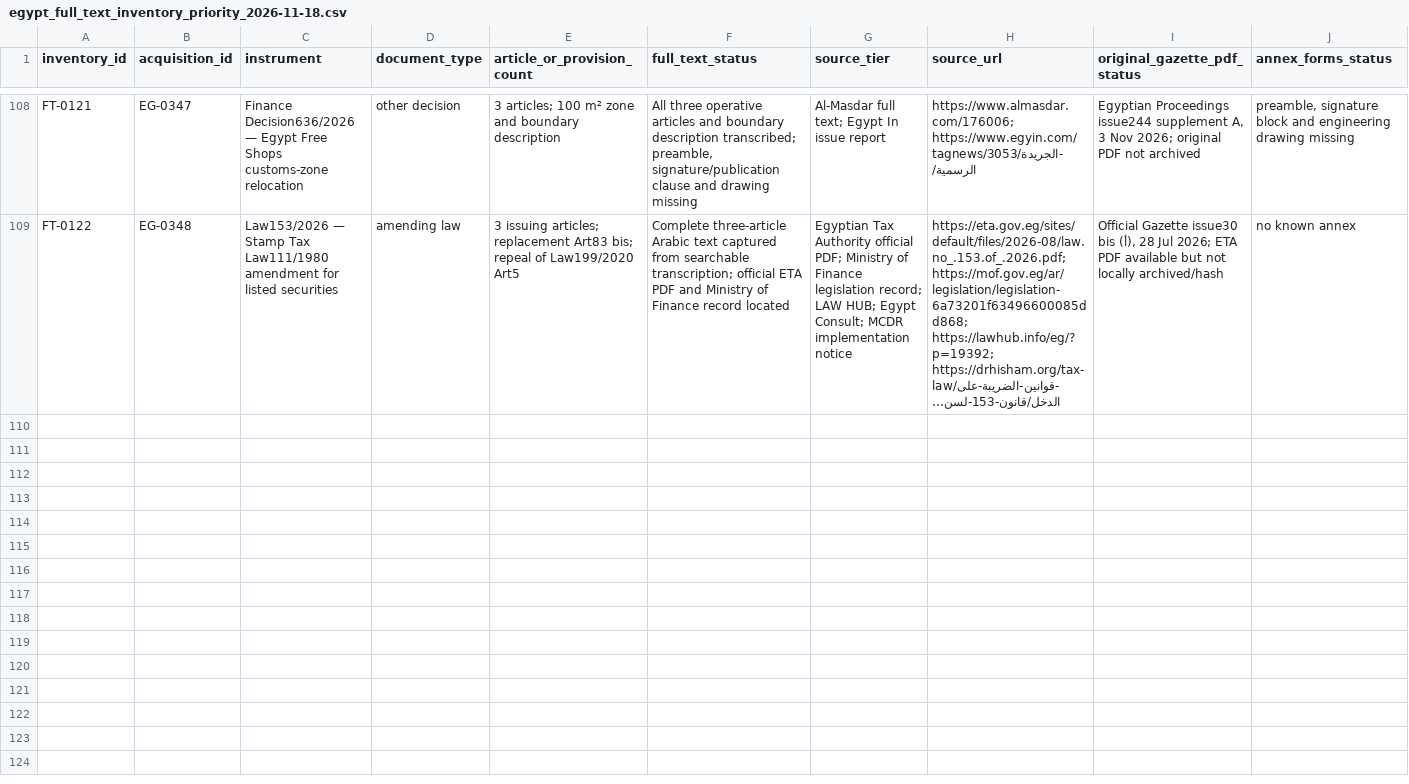
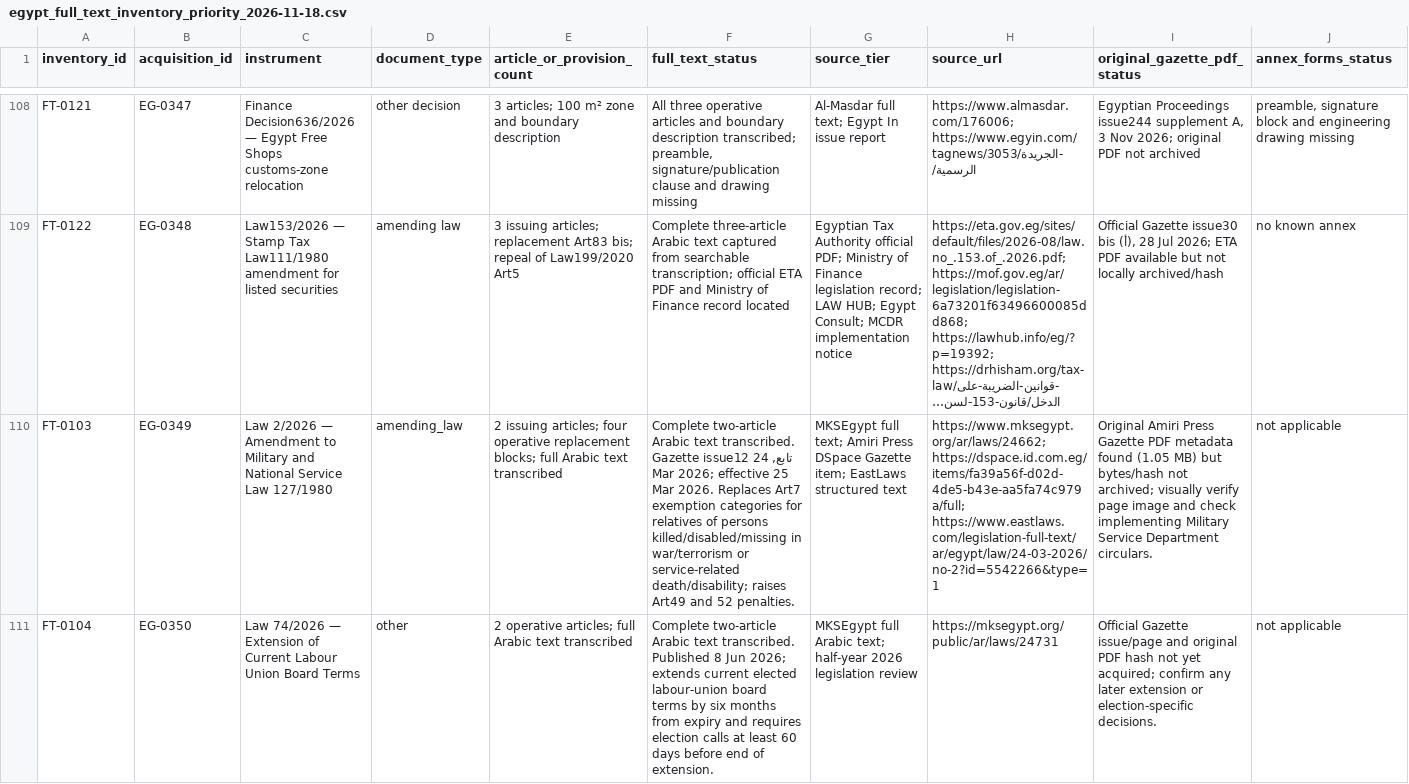
Before and after one commit to abdelmalek384/legal_copilot_latest, a CSV file: data/research/egypt_full_text_inventory_priority_2026-11-18.csv, drawn as a sheet; only a part is shown, gaps mark what is left out; long unchanged cells end in …; rows hold the shown columns only; the diff covers the shown part only; the diff names each change by its address in the sheet, - before the commit and + after, or states it on an @@ line.

Commit message:
Add Arabic full-text inventory for five 2026 instruments

```diff
--- a/data/research/egypt_full_text_inventory_priority_2026-11-18.csv
+++ b/data/research/egypt_full_text_inventory_priority_2026-11-18.csv
+row 110: FT-0103 | EG-0349 | Law 2/2026 — Amendment to Military and National Service Law 127/1980 | amending_law | 2 issuing articles; four operative replacement blocks; full Arabic text transcribed | Complete two-article Arabic text transcribed. Gazette issue12 تابع, 24 Mar 2026; effective 25 Mar 2026. Replaces Art7 exemption categories for relatives of persons killed/disabled/missing in war/terrorism or service-related death/disability; raises Art49 and 52 penalties. | MKSEgypt full text; Amiri Press DSpace Gazette item; EastLaws structured text | https://www.mksegypt.org/ar/laws/24662; https://dspace.id.com.eg/items/fa39a56f-d02d-4de5-b43e-aa5fa74c979a/full; https://www.eastlaws.com/legislation-full-text/ar/egypt/law/24-03-2026/no-2?id=5542266&type=1 | Original Amiri Press Gazette PDF metadata found (1.05 MB) but bytes/hash not archived; visually verify page image and check implementing Military Service Department circulars. | not applicable
+row 111: FT-0104 | EG-0350 | Law 74/2026 — Extension of Current Labour Union Board Terms | other | 2 operative articles; full Arabic text transcribed | Complete two-article Arabic text transcribed. Published 8 Jun 2026; extends current elected labour-union board terms by six months from expiry and requires election calls at least 60 days before end of extension. | MKSEgypt full Arabic text; half-year 2026 legislation review | https://mksegypt.org/public/ar/laws/24731 | Official Gazette issue/page and original PDF hash not yet acquired; confirm any later extension or election-specific decisions. | not applicable
```
Also changed, not shown: 2 added rows elsewhere in this file.
